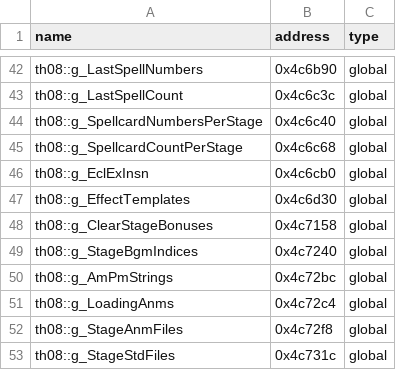
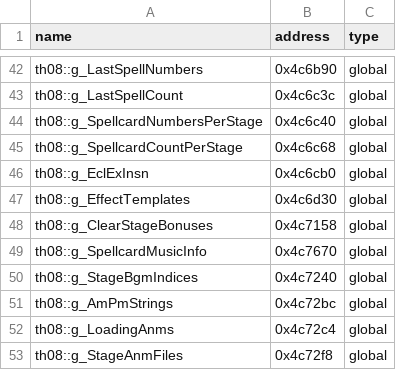
Before and after one commit to Swiizyu/th08, a CSV file: config/reccmp-globals.csv, drawn as a sheet; only a part is shown, gaps mark what is left out; the shorter side is filled out with more unchanged rows.

Commit message:
reccmp-globals: add th08::g_SpellcardMusicInfo@0x4c7670 so orig-side imm normalizes to the same symbol (439916/439961 were only cosmetic diff)
Co-authored-by: arena-agent <297053741+arena-agent@users.noreply.github.com>

```diff
--- a/config/reccmp-globals.csv
+++ b/config/reccmp-globals.csv
@@ -48,2 +48,3 @@ th08::g_EffectTemplates,0x4c6d30,global
 th08::g_ClearStageBonuses,0x4c7158,global
+th08::g_SpellcardMusicInfo,0x4c7670,global
 th08::g_StageBgmIndices,0x4c7240,global
```
